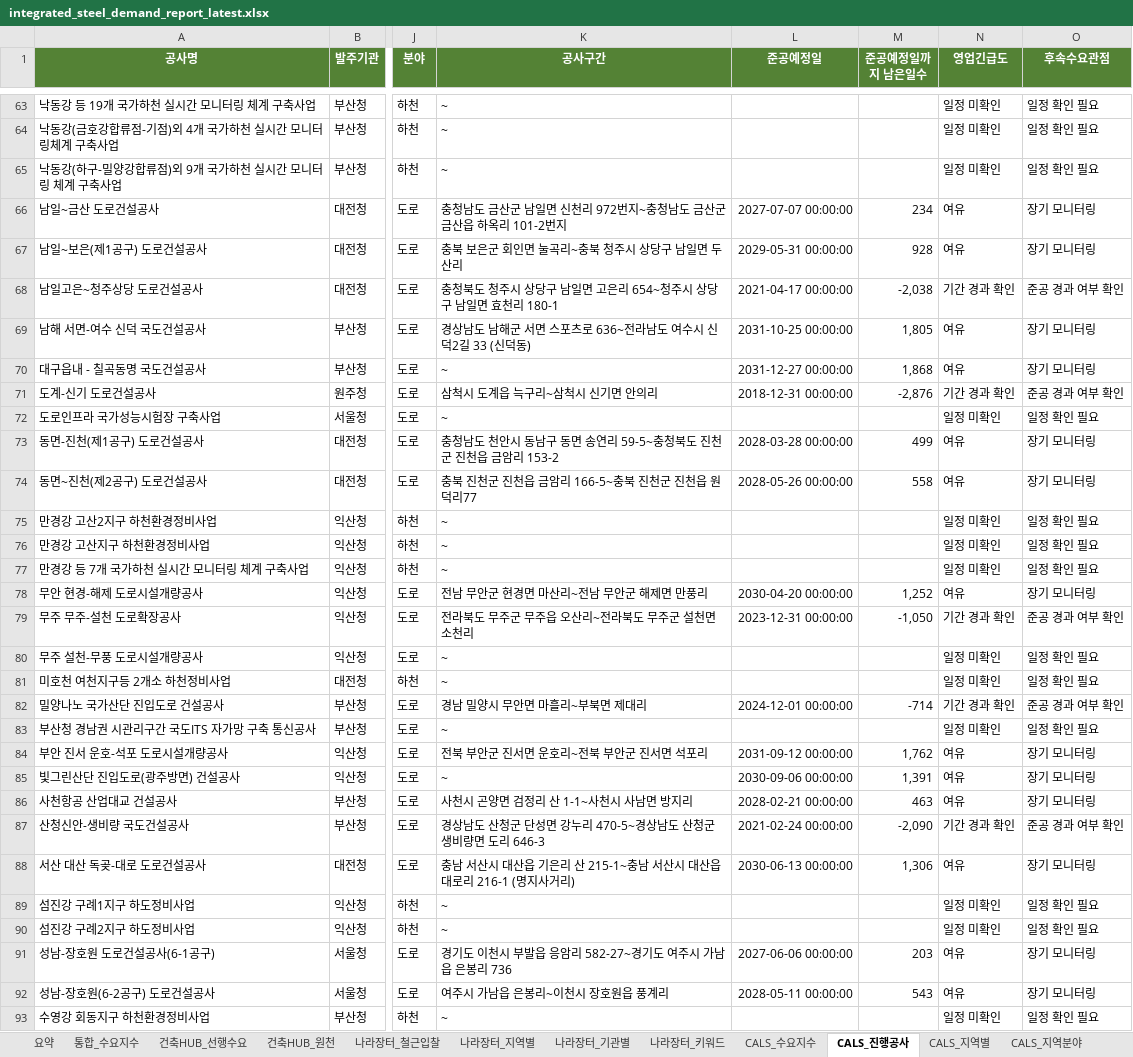
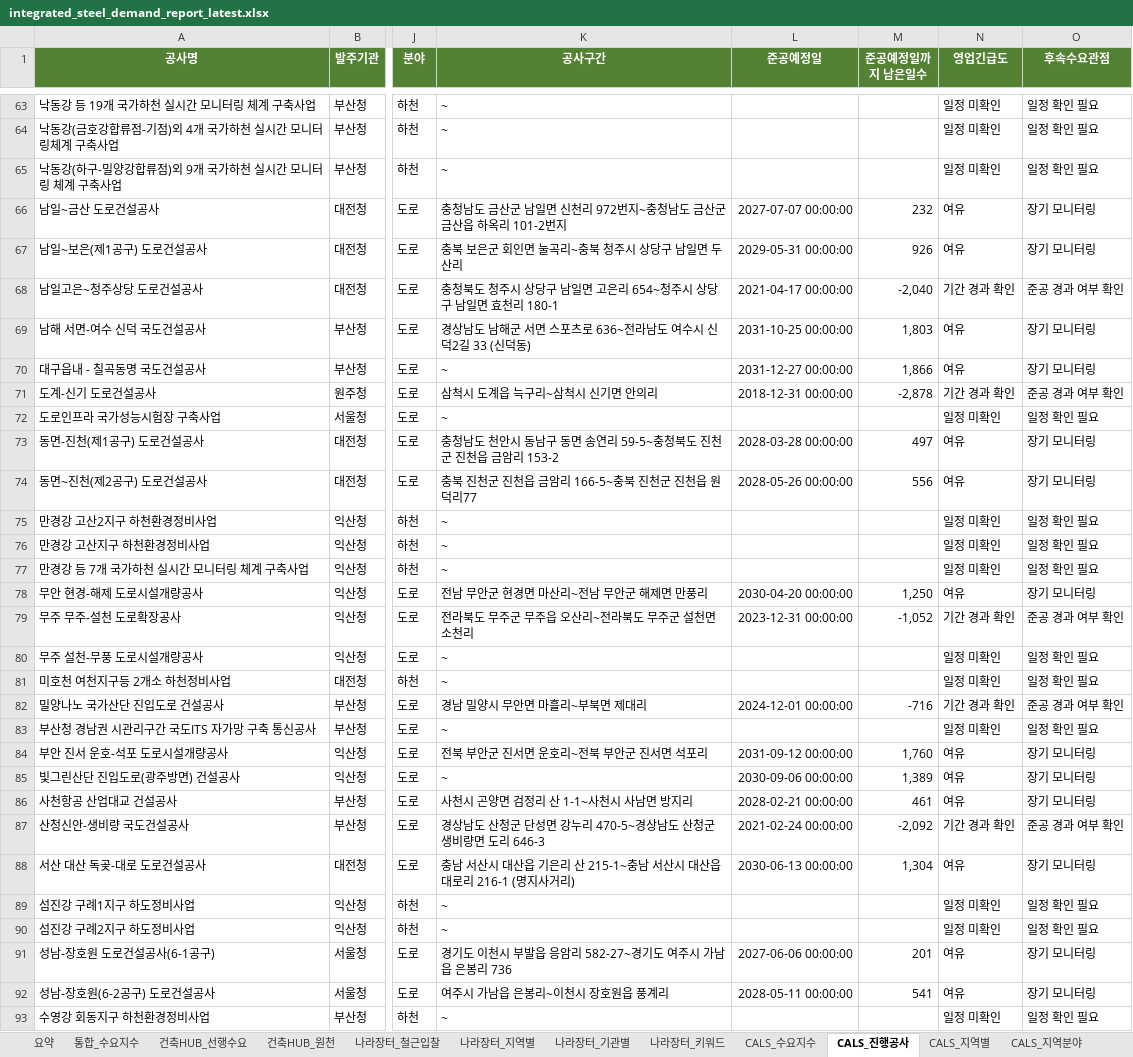
Before and after one commit to Ronaldooh123/steel-demand-report, an Excel workbook: data/processed/integrated_steel_demand_report_latest.xlsx, sheet CALS_진행공사, drawn as a sheet; only a part is shown, gaps mark what is left out; values as stored, in another font and other column widths than the file's, no borders; conditional formats not drawn; the diff covers the shown part only; the diff names each change by its address in the sheet, - before the commit and + after, or states it on an @@ line.

```diff
--- a/data/processed/integrated_steel_demand_report_latest.xlsx (sheet CALS_진행공사)
+++ b/data/processed/integrated_steel_demand_report_latest.xlsx (sheet CALS_진행공사)
-M66 (준공예정일까지 남은일수): 234
+M66 (준공예정일까지 남은일수): 232
-M67 (준공예정일까지 남은일수): 928
+M67 (준공예정일까지 남은일수): 926
-M68 (준공예정일까지 남은일수): -2,038
+M68 (준공예정일까지 남은일수): -2,040
-M69 (준공예정일까지 남은일수): 1,805
+M69 (준공예정일까지 남은일수): 1,803
-M70 (준공예정일까지 남은일수): 1,868
+M70 (준공예정일까지 남은일수): 1,866
-M71 (준공예정일까지 남은일수): -2,876
+M71 (준공예정일까지 남은일수): -2,878
-M73 (준공예정일까지 남은일수): 499
+M73 (준공예정일까지 남은일수): 497
-M74 (준공예정일까지 남은일수): 558
+M74 (준공예정일까지 남은일수): 556
-M78 (준공예정일까지 남은일수): 1,252
+M78 (준공예정일까지 남은일수): 1,250
-M79 (준공예정일까지 남은일수): -1,050
+M79 (준공예정일까지 남은일수): -1,052
-M82 (준공예정일까지 남은일수): -714
+M82 (준공예정일까지 남은일수): -716
-M84 (준공예정일까지 남은일수): 1,762
+M84 (준공예정일까지 남은일수): 1,760
-M85 (준공예정일까지 남은일수): 1,391
+M85 (준공예정일까지 남은일수): 1,389
-M86 (준공예정일까지 남은일수): 463
+M86 (준공예정일까지 남은일수): 461
-M87 (준공예정일까지 남은일수): -2,090
+M87 (준공예정일까지 남은일수): -2,092
-M88 (준공예정일까지 남은일수): 1,306
+M88 (준공예정일까지 남은일수): 1,304
-M91 (준공예정일까지 남은일수): 203
+M91 (준공예정일까지 남은일수): 201
-M92 (준공예정일까지 남은일수): 543
+M92 (준공예정일까지 남은일수): 541
```
Also changed, not shown: 74 edited cells elsewhere in this sheet, sheet 건축HUB_원천, sheet 건축HUB_선행수요, sheet 통합_수요지수, sheet 요약.
